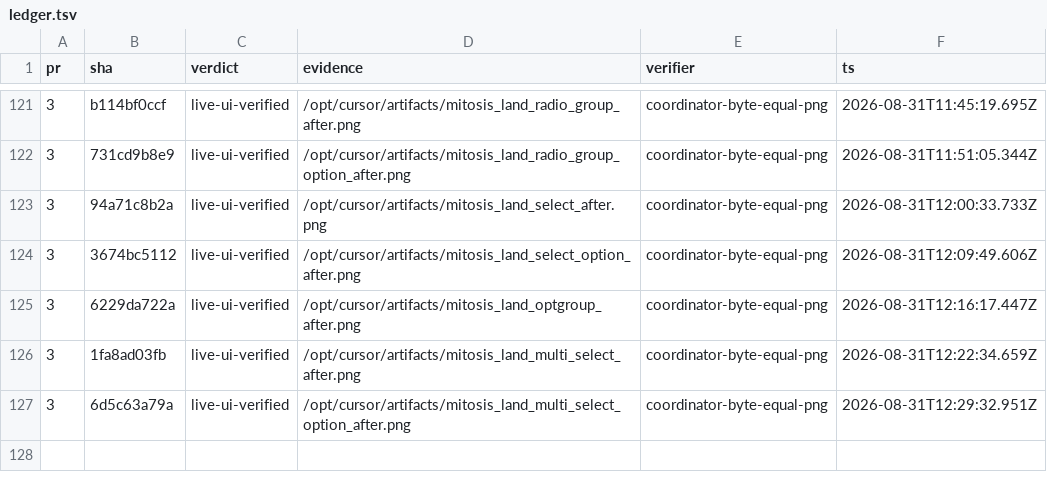
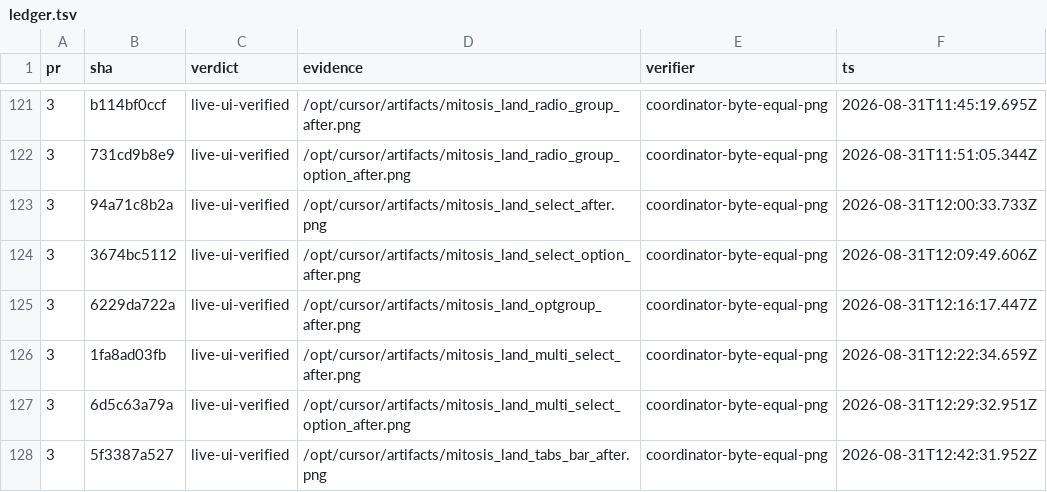
Before and after one commit to kroofy/porsche-design-system, a TSV file: .audit/orchestrate/stencil-to-mitosis/ledger.tsv, drawn as a sheet; only a part is shown, gaps mark what is left out; the diff names each change by its address in the sheet, - before the commit and + after, or states it on an @@ line.

```diff
--- a/.audit/orchestrate/stencil-to-mitosis/ledger.tsv
+++ b/.audit/orchestrate/stencil-to-mitosis/ledger.tsv
+row 128: 3 | 5f3387a527 | live-ui-verified | /opt/cursor/artifacts/mitosis_land_tabs_bar_after.png | coordinator-byte-equal-png | 2026-08-31T12:42:31.952Z
```
Also changed, not shown: .audit/orchestrate/stencil-to-mitosis/decisions.tsv, .audit/orchestrate/stencil-to-mitosis/units.tsv, 2 other files.
